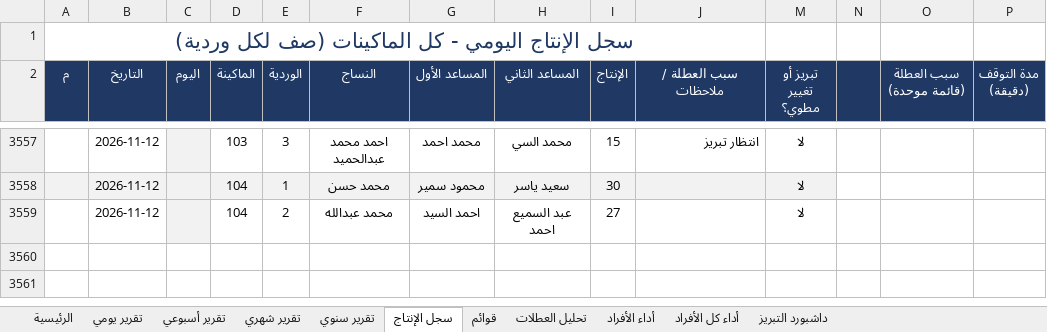
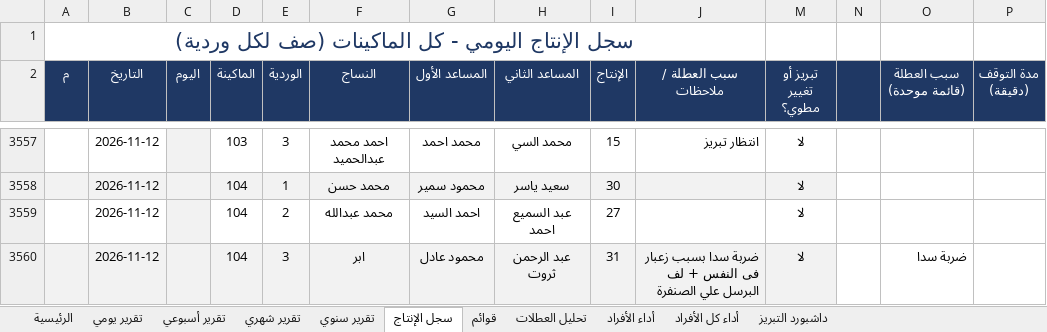
Before and after one commit to alucarderor-cpu/Daily-Production-Report, an Excel workbook: production.xlsx, sheet سجل الإنتاج, drawn as a sheet; only a part is shown, gaps mark what is left out; values as stored, in another font and other column widths than the file's, no borders; conditional formats not drawn; the diff names each change by its address in the sheet, - before the commit and + after, or states it on an @@ line.

Commit message:
apply production entries

```diff
--- a/production.xlsx (sheet سجل الإنتاج)
+++ b/production.xlsx (sheet سجل الإنتاج)
+row 3560:  | 2026-11-12 |  | 104 | 3 | ابر | محمود عادل | عبد الرحمن ثروت | 31 | ضربة سدا بسبب زعبار فى النفس + لف البرسل علي الصنفرة | لا |  | ضربة سدا
```
Also changed, not shown: 1 other file.
